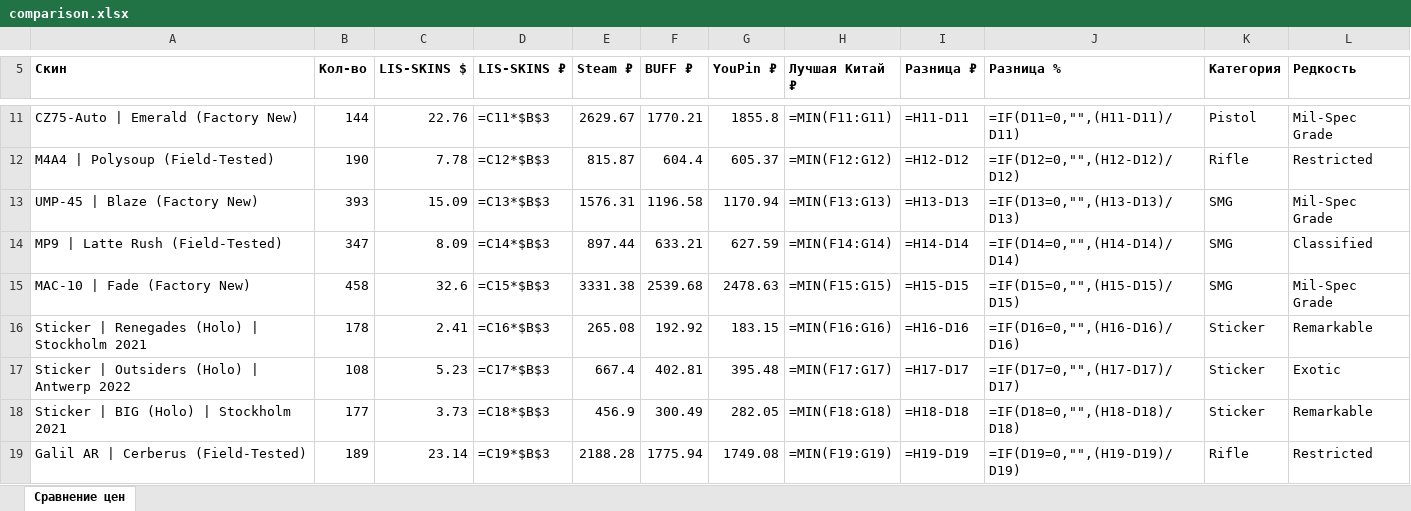
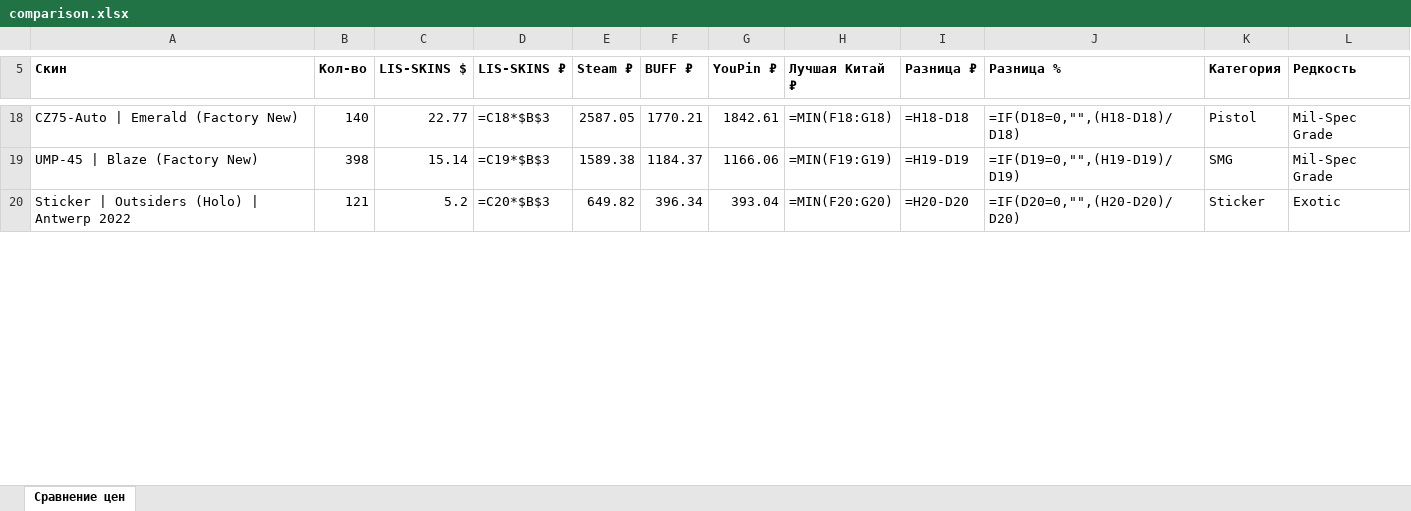
Before and after one commit to v1nkore/cs2-market-tools, an Excel workbook: lisskins-steamdt-compare/comparison.xlsx, sheet Сравнение цен, drawn as a sheet; only a part is shown, gaps mark what is left out; values as stored, in another font and other column widths than the file's, no borders; formulas without a stored value are shown as written; removed rows and columns are numbered as before the commit, all else as after; the diff covers the shown part only; the diff names each change by its address in the sheet, - before the commit and + after, or states it on an @@ line.

Commit message:
lisskins-steamdt-compare: auto-rebuild data

```diff
--- a/lisskins-steamdt-compare/comparison.xlsx (sheet Сравнение цен)
+++ b/lisskins-steamdt-compare/comparison.xlsx (sheet Сравнение цен)
-B18 (Кол-во): 144
+B18 (Кол-во): 140
-C18 (LIS-SKINS $): 22.76
+C18 (LIS-SKINS $): 22.77
-D18 (LIS-SKINS ₽): =C11*$B$3
+D18 (LIS-SKINS ₽): =C18*$B$3
-E18 (Steam ₽): 2629.67
+E18 (Steam ₽): 2587.05
-G18 (YouPin ₽): 1855.8
+G18 (YouPin ₽): 1842.61
-H18 (Лучшая Китай ₽): =MIN(F11:G11)
+H18 (Лучшая Китай ₽): =MIN(F18:G18)
-I18 (Разница ₽): =H11-D11
+I18 (Разница ₽): =H18-D18
-J18 (Разница %): =IF(D11=0,"",(H11-D11)/D11)
+J18 (Разница %): =IF(D18=0,"",(H18-D18)/D18)
-row 12: M4A4 | Polysoup (Field-Tested) | 190 | 7.78 | =C12*$B$3 | 815.87 | 604.4 | 605.37 | =MIN(F12:G12) | =H12-D12 | =IF(D12=0,"",(H12-D12)/D12) | Rifle | Restricted
-B19 (Кол-во): 393
+B19 (Кол-во): 398
-C19 (LIS-SKINS $): 15.09
+C19 (LIS-SKINS $): 15.14
-D19 (LIS-SKINS ₽): =C13*$B$3
+D19 (LIS-SKINS ₽): =C19*$B$3
-E19 (Steam ₽): 1576.31
+E19 (Steam ₽): 1589.38
-F19 (BUFF ₽): 1196.58
+F19 (BUFF ₽): 1184.37
-G19 (YouPin ₽): 1170.94
+G19 (YouPin ₽): 1166.06
-H19 (Лучшая Китай ₽): =MIN(F13:G13)
+H19 (Лучшая Китай ₽): =MIN(F19:G19)
-I19 (Разница ₽): =H13-D13
+I19 (Разница ₽): =H19-D19
-J19 (Разница %): =IF(D13=0,"",(H13-D13)/D13)
+J19 (Разница %): =IF(D19=0,"",(H19-D19)/D19)
-row 14: MP9 | Latte Rush (Field-Tested) | 347 | 8.09 | =C14*$B$3 | 897.44 | 633.21 | 627.59 | =MIN(F14:G14) | =H14-D14 | =IF(D14=0,"",(H14-D14)/D14) | SMG | Classified
-row 15: MAC-10 | Fade (Factory New) | 458 | 32.6 | =C15*$B$3 | 3331.38 | 2539.68 | 2478.63 | =MIN(F15:G15) | =H15-D15 | =IF(D15=0,"",(H15-D15)/D15) | SMG | Mil-Spec Grade
-row 16: Sticker | Renegades (Holo) | Stockholm 2021 | 178 | 2.41 | =C16*$B$3 | 265.08 | 192.92 | 183.15 | =MIN(F16:G16) | =H16-D16 | =IF(D16=0,"",(H16-D16)/D16) | Sticker | Remarkable
-B20 (Кол-во): 108
+B20 (Кол-во): 121
-C20 (LIS-SKINS $): 5.23
+C20 (LIS-SKINS $): 5.2
-D20 (LIS-SKINS ₽): =C17*$B$3
+D20 (LIS-SKINS ₽): =C20*$B$3
-E20 (Steam ₽): 667.4
+E20 (Steam ₽): 649.82
-F20 (BUFF ₽): 402.81
+F20 (BUFF ₽): 396.34
-G20 (YouPin ₽): 395.48
+G20 (YouPin ₽): 393.04
-H20 (Лучшая Китай ₽): =MIN(F17:G17)
+H20 (Лучшая Китай ₽): =MIN(F20:G20)
-I20 (Разница ₽): =H17-D17
+I20 (Разница ₽): =H20-D20
-J20 (Разница %): =IF(D17=0,"",(H17-D17)/D17)
+J20 (Разница %): =IF(D20=0,"",(H20-D20)/D20)
-row 18: Sticker | BIG (Holo) | Stockholm 2021 | 177 | 3.73 | =C18*$B$3 | 456.9 | 300.49 | 282.05 | =MIN(F18:G18) | =H18-D18 | =IF(D18=0,"",(H18-D18)/D18) | Sticker | Remarkable
-row 19: Galil AR | Cerberus (Field-Tested) | 189 | 23.14 | =C19*$B$3 | 2188.28 | 1775.94 | 1749.08 | =MIN(F19:G19) | =H19-D19 | =IF(D19=0,"",(H19-D19)/D19) | Rifle | Restricted
```
Also changed, not shown: 15 added rows, 9 removed rows and 33 edited cells elsewhere in this sheet, 2 other files.
